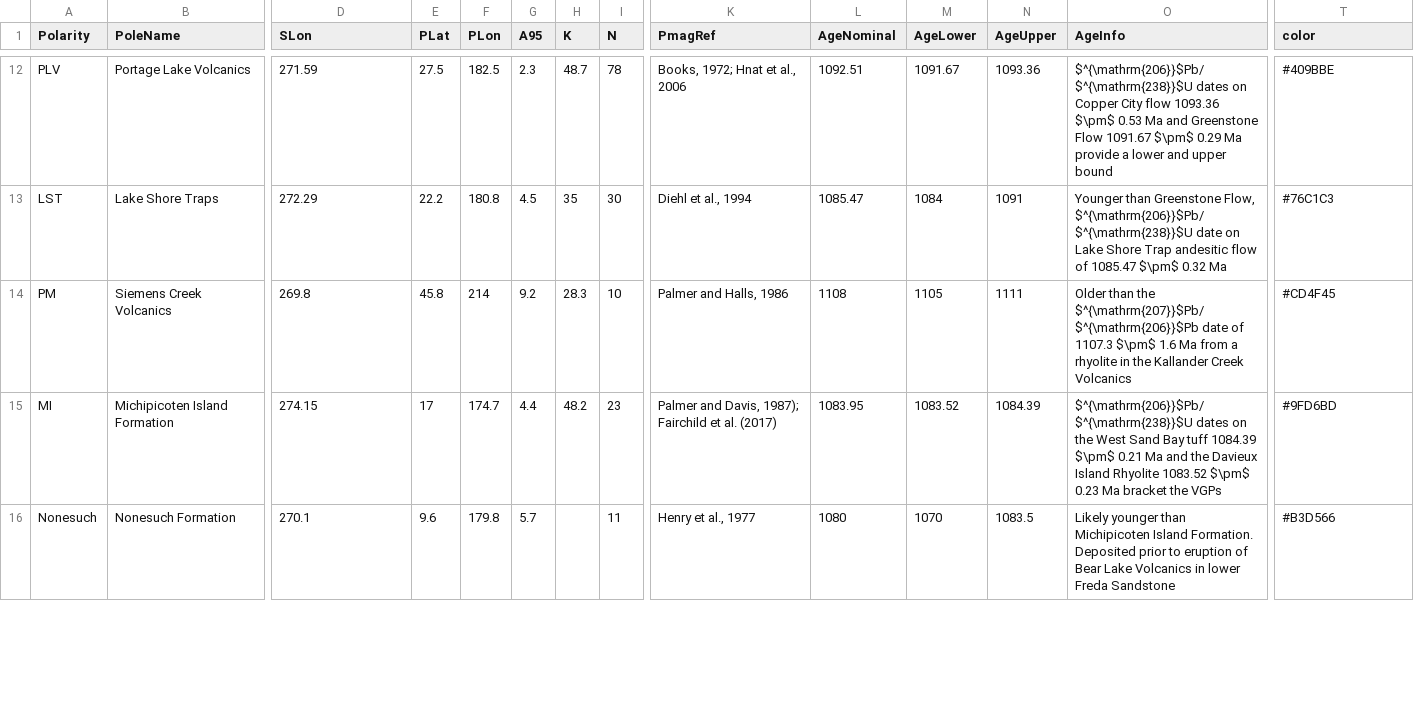
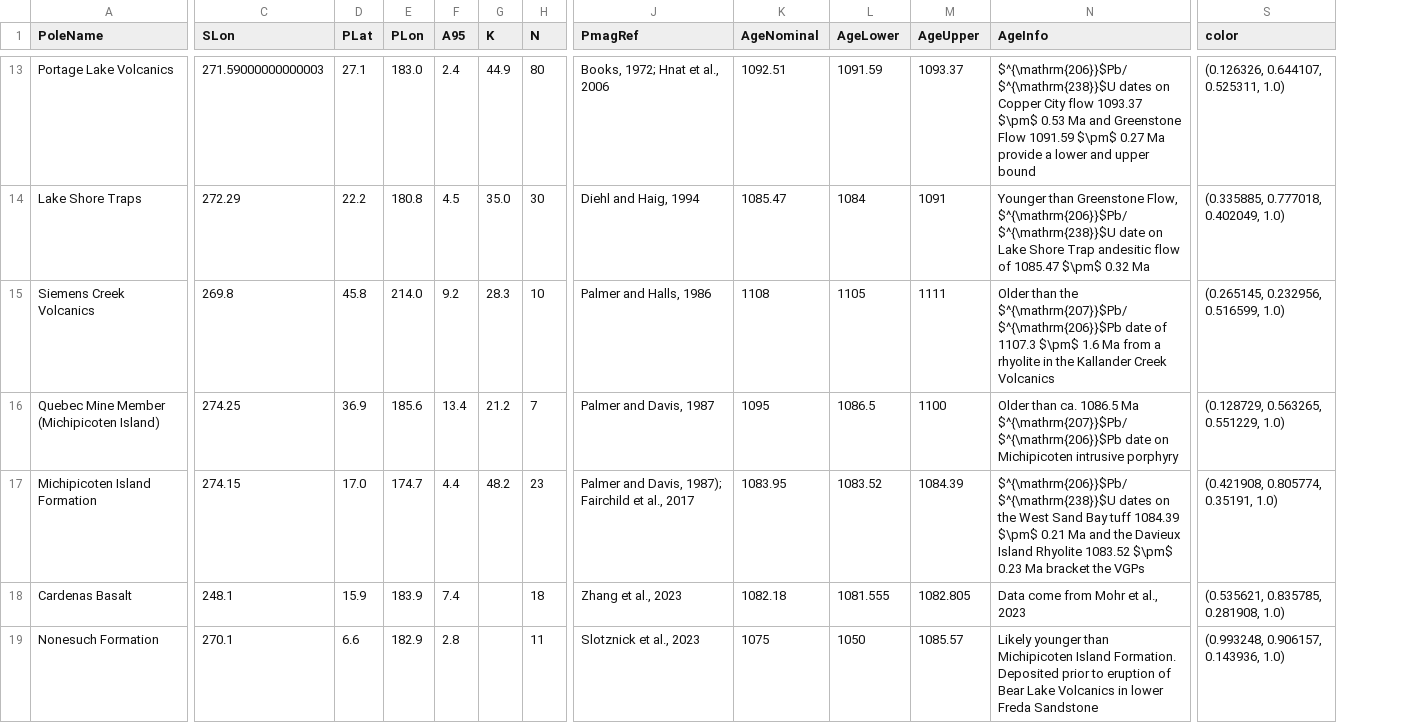
Before and after one commit to Swanson-Hysell-Group/2024_SWLLIP, a CSV file: data/pmag_compiled/keweenawan_pole_means.csv, drawn as a sheet; only a part is shown, gaps mark what is left out; removed rows and columns are numbered as before the commit, all else as after; rows hold the shown columns only; the diff covers the shown part only; the diff names each change by its address in the sheet, - before the commit and + after, or states it on an @@ line.

Commit message:
update propagation with cut face and cardenas VGPs

```diff
--- a/data/pmag_compiled/keweenawan_pole_means.csv
+++ b/data/pmag_compiled/keweenawan_pole_means.csv
-column A (Polarity), rows 12-16: PLV | LST | PM | MI | Nonesuch
-C13 (SLon): 271.59
+C13 (SLon): 271.59000000000003
-D13 (PLat): 27.5
+D13 (PLat): 27.1
-E13 (PLon): 182.5
+E13 (PLon): 183.0
-F13 (A95): 2.3
+F13 (A95): 2.4
-G13 (K): 48.7
+G13 (K): 44.9
-H13 (N): 78
+H13 (N): 80
-L13 (AgeLower): 1091.67
+L13 (AgeLower): 1091.59
-M13 (AgeUpper): 1093.36
+M13 (AgeUpper): 1093.37
-N13 (AgeInfo): …City flow 1093.36 $\pm$ 0.53 Ma and Greenstone Flow 1091.67 $\pm$ 0.29 Ma provide…
+N13 (AgeInfo): …City flow 1093.37 $\pm$ 0.53 Ma and Greenstone Flow 1091.59 $\pm$ 0.27 Ma provide…
-S13 (color): #409BBE
+S13 (color): (0.126326, 0.644107, 0.525311, 1.0)
-G14 (K): 35
+G14 (K): 35.0
-J14 (PmagRef): Diehl et al., 1994
+J14 (PmagRef): Diehl and Haig, 1994
-S14 (color): #76C1C3
+S14 (color): (0.335885, 0.777018, 0.402049, 1.0)
-E15 (PLon): 214
+E15 (PLon): 214.0
-S15 (color): #CD4F45
+S15 (color): (0.265145, 0.232956, 0.516599, 1.0)
+row 16: Quebec Mine Member (Michipicoten Island) | 274.25 | 36.9 | 185.6 | 13.4 | 21.2 | 7 | Palmer and Davis, 1987 | 1095 | 1086.5 | 1100 | Older than ca. 1086.5 Ma $^{\mathrm{207}}$Pb/$^{\mathrm{206}}$Pb date on Michipicoten intrusive porphyry | (0.128729, 0.563265, 0.551229, 1.0)
-D17 (PLat): 17
+D17 (PLat): 17.0
-J17 (PmagRef): …Fairchild et al. (2017)
+J17 (PmagRef): …Fairchild et al., 2017
-S17 (color): #9FD6BD
+S17 (color): (0.421908, 0.805774, 0.35191, 1.0)
+row 18: Cardenas Basalt | 248.1 | 15.9 | 183.9 | 7.4 |  | 18 | Zhang et al., 2023 | 1082.18 | 1081.555 | 1082.805 | Data come from Mohr et al., 2023 | (0.535621, 0.835785, 0.281908, 1.0)
-D19 (PLat): 9.6
+D19 (PLat): 6.6
-E19 (PLon): 179.8
+E19 (PLon): 182.9
-F19 (A95): 5.7
+F19 (A95): 2.8
-J19 (PmagRef): Henry et al., 1977
+J19 (PmagRef): Slotznick et al., 2023
-K19 (AgeNominal): 1080
+K19 (AgeNominal): 1075
-L19 (AgeLower): 1070
+L19 (AgeLower): 1050
-M19 (AgeUpper): 1083.5
+M19 (AgeUpper): 1085.57
-S19 (color): #B3D566
+S19 (color): (0.993248, 0.906157, 0.143936, 1.0)
```
Also changed, not shown: 2 added rows and 31 edited cells elsewhere in this file, 1 other file.
